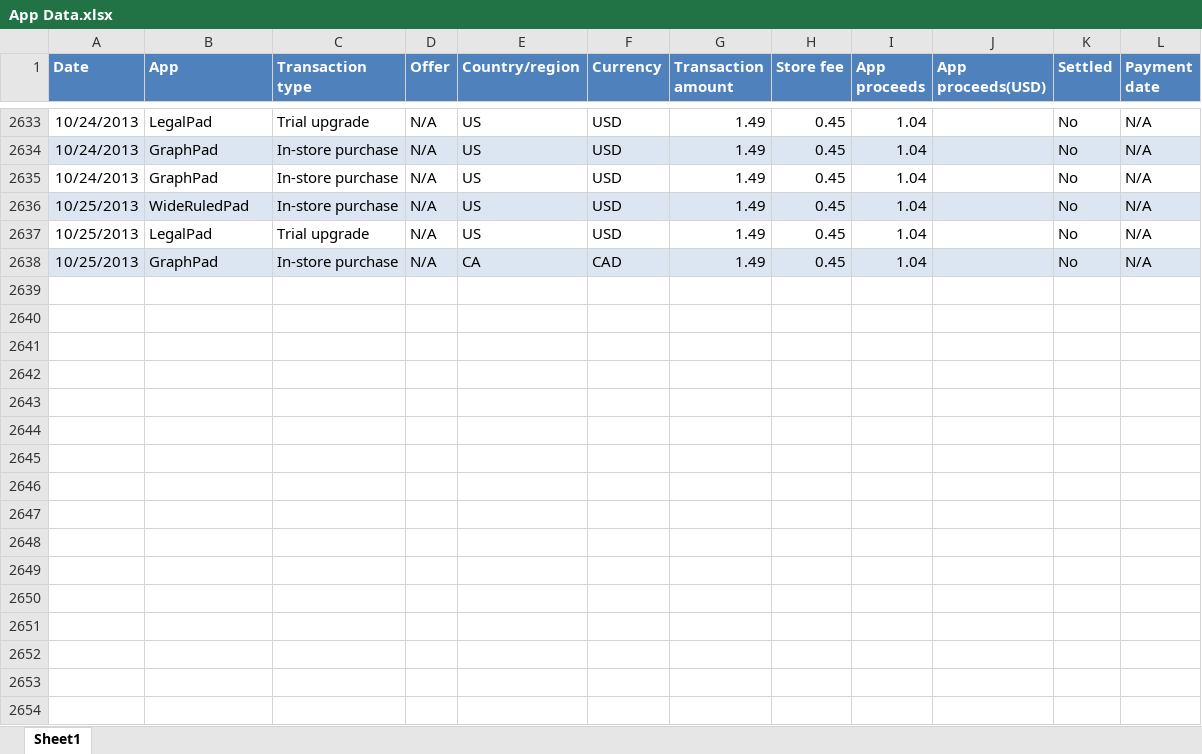
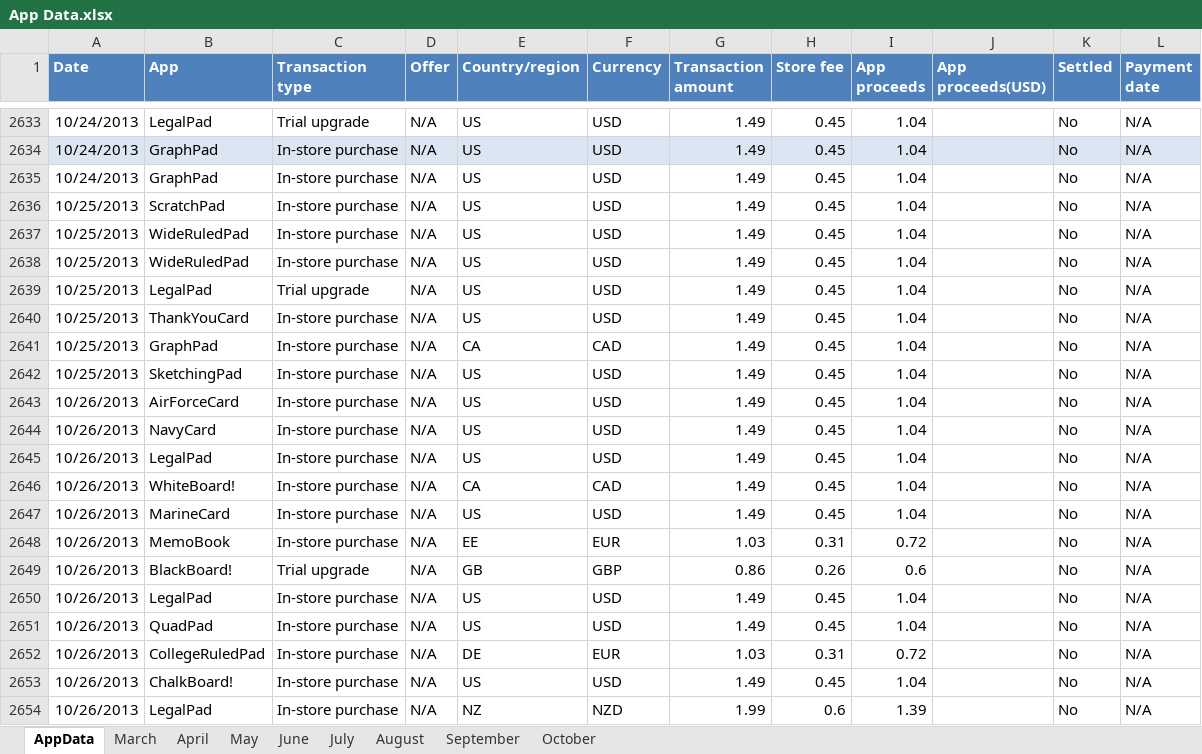
Before and after one commit to DragonRider0o0/CS-479R-Project, an Excel workbook: App Data.xlsx, sheet AppData, drawn as a sheet; only a part is shown, gaps mark what is left out; values as stored, in another font and other column widths than the file's, no borders; addresses are those after the commit; the diff covers the shown part only; the diff names each change by its address in the sheet, - before the commit and + after, or states it on an @@ line.

Commit message:
Separated data by month

```diff
--- a/App Data.xlsx (sheet AppData)
+++ b/App Data.xlsx (sheet AppData)
-sheet tab: Sheet1
+sheet tab: AppData
+sheet tab: March
+sheet tab: April
+sheet tab: May
+sheet tab: June
+sheet tab: July
+sheet tab: August
+sheet tab: September
+sheet tab: October
+row 2636: 10/25/2013 | ScratchPad | In-store purchase | N/A | US | USD | 1.49 | 0.45 | 1.04 |  | No | N/A
+row 2637: 10/25/2013 | WideRuledPad | In-store purchase | N/A | US | USD | 1.49 | 0.45 | 1.04 |  | No | N/A
-A2638:L2638 fill: #DCE6F2
+A2638:L2638 fill: none
+row 2640: 10/25/2013 | ThankYouCard | In-store purchase | N/A | US | USD | 1.49 | 0.45 | 1.04 |  | No | N/A
-A2641:L2641 fill: #DCE6F2
+A2641:L2641 fill: none
+row 2642: 10/25/2013 | SketchingPad | In-store purchase | N/A | US | USD | 1.49 | 0.45 | 1.04 |  | No | N/A
+row 2643: 10/26/2013 | AirForceCard | In-store purchase | N/A | US | USD | 1.49 | 0.45 | 1.04 |  | No | N/A
+row 2644: 10/26/2013 | NavyCard | In-store purchase | N/A | US | USD | 1.49 | 0.45 | 1.04 |  | No | N/A
+row 2645: 10/26/2013 | LegalPad | In-store purchase | N/A | US | USD | 1.49 | 0.45 | 1.04 |  | No | N/A
+row 2646: 10/26/2013 | WhiteBoard! | In-store purchase | N/A | CA | CAD | 1.49 | 0.45 | 1.04 |  | No | N/A
+row 2647: 10/26/2013 | MarineCard | In-store purchase | N/A | US | USD | 1.49 | 0.45 | 1.04 |  | No | N/A
+row 2648: 10/26/2013 | MemoBook | In-store purchase | N/A | EE | EUR | 1.03 | 0.31 | 0.72 |  | No | N/A
+row 2649: 10/26/2013 | BlackBoard! | Trial upgrade | N/A | GB | GBP | 0.86 | 0.26 | 0.6 |  | No | N/A
+row 2650: 10/26/2013 | LegalPad | In-store purchase | N/A | US | USD | 1.49 | 0.45 | 1.04 |  | No | N/A
+row 2651: 10/26/2013 | QuadPad | In-store purchase | N/A | US | USD | 1.49 | 0.45 | 1.04 |  | No | N/A
+row 2652: 10/26/2013 | CollegeRuledPad | In-store purchase | N/A | DE | EUR | 1.03 | 0.31 | 0.72 |  | No | N/A
+row 2653: 10/26/2013 | ChalkBoard! | In-store purchase | N/A | US | USD | 1.49 | 0.45 | 1.04 |  | No | N/A
+row 2654: 10/26/2013 | LegalPad | In-store purchase | N/A | NZ | NZD | 1.99 | 0.6 | 1.39 |  | No | N/A
```
Also changed, not shown: 21 added rows elsewhere in this sheet.
